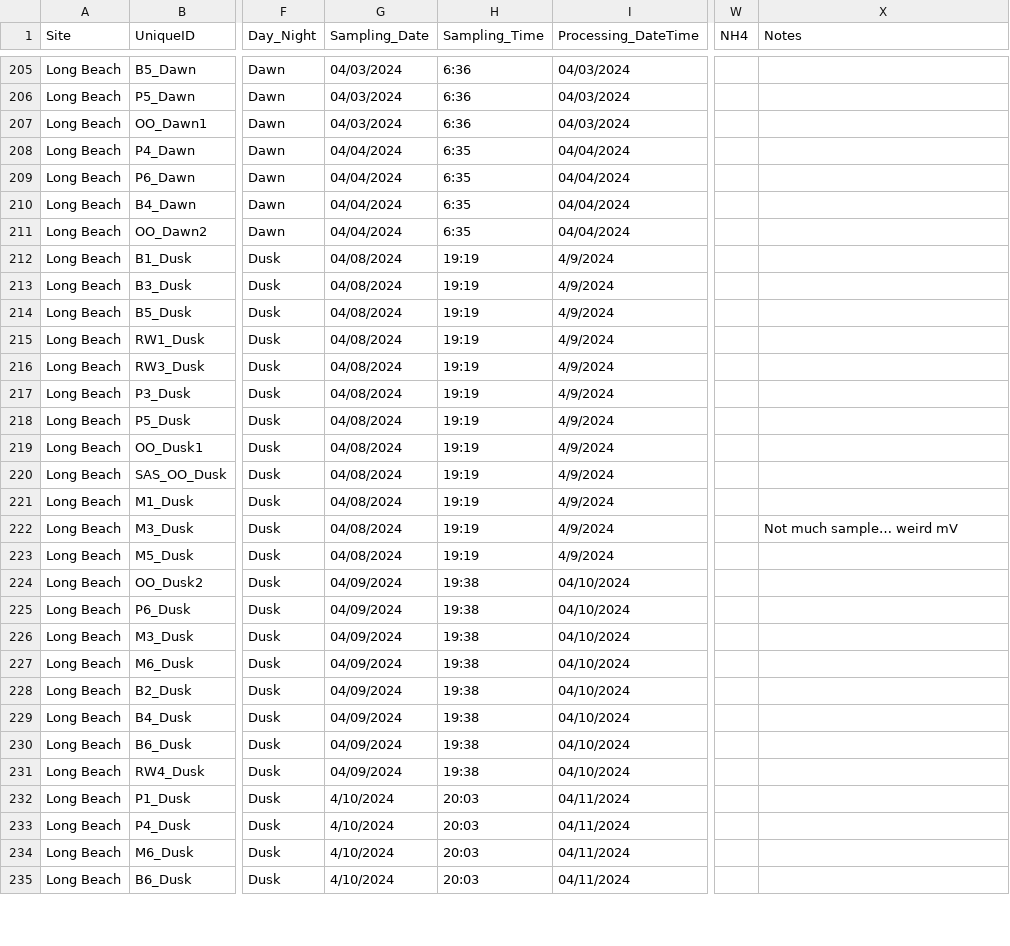
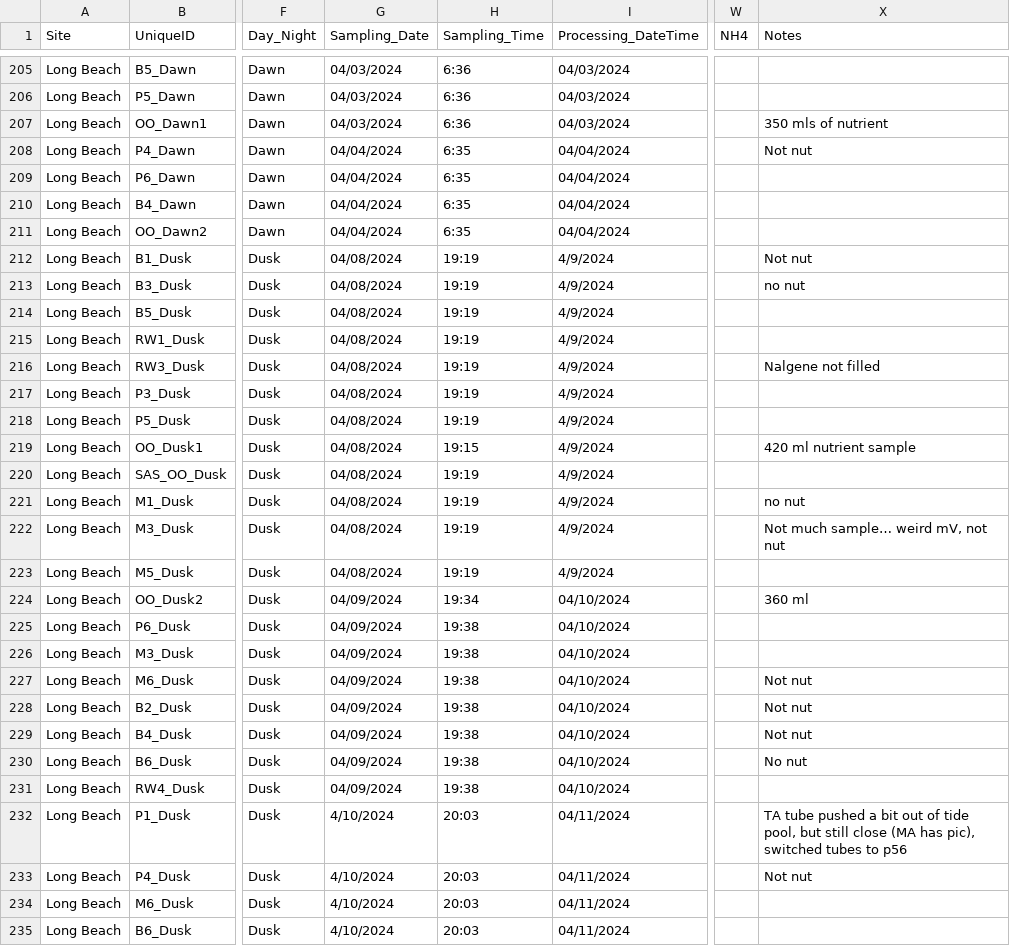
Before and after one commit to njsilbiger/SantaCruz_EcoFun, a CSV file: Data/Biogeochemistry/pHProbe_Data.csv, drawn as a sheet; only a part is shown, gaps mark what is left out; the diff covers the shown part only; the diff names each change by its address in the sheet, - before the commit and + after, or states it on an @@ line.

Commit message:
add notes

```diff
--- a/Data/Biogeochemistry/pHProbe_Data.csv
+++ b/Data/Biogeochemistry/pHProbe_Data.csv
-X207 (Notes): (empty)
+X207 (Notes): 350 mls of nutrient
-X208 (Notes): (empty)
+X208 (Notes): Not nut
-X212 (Notes): (empty)
+X212 (Notes): Not nut
-X213 (Notes): (empty)
+X213 (Notes): no nut
-X216 (Notes): (empty)
+X216 (Notes): Nalgene not filled
-H219 (Sampling_Time): 19:19
+H219 (Sampling_Time): 19:15
-X219 (Notes): (empty)
+X219 (Notes): 420 ml nutrient sample
-X221 (Notes): (empty)
+X221 (Notes): no nut
-X222 (Notes): Not much sample… weird mV
+X222 (Notes): Not much sample… weird mV, not nut
-H224 (Sampling_Time): 19:38
+H224 (Sampling_Time): 19:34
-X224 (Notes): (empty)
+X224 (Notes): 360 ml
-X227:X229 (Notes): (empty)
+X227:X229 (Notes): Not nut
-X230 (Notes): (empty)
+X230 (Notes): No nut
-X232 (Notes): (empty)
+X232 (Notes): TA tube pushed a bit out of tide pool, but still close (MA has pic), switched tubes to p56
-X233 (Notes): (empty)
+X233 (Notes): Not nut
```
Also changed, not shown: 18 edited cells elsewhere in this file.
